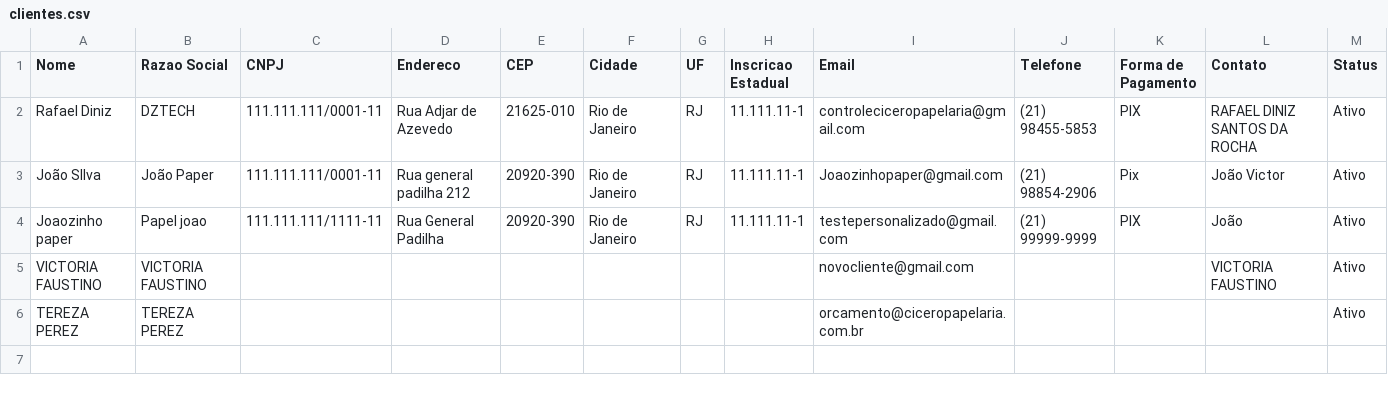
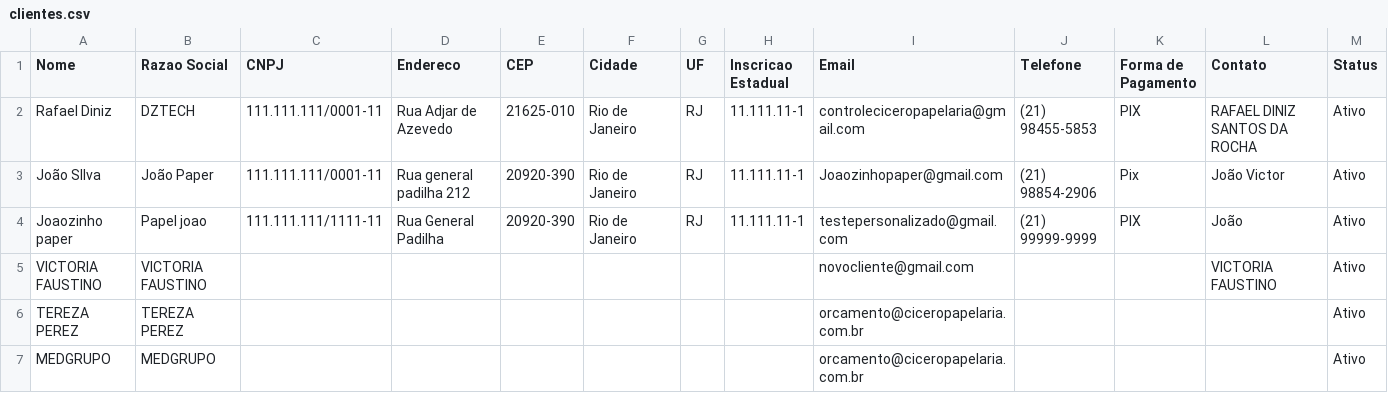
Before and after one commit to controleciceropapelaria-design/Orcamentopersonalizado, a CSV file: data/clientes.csv, drawn as a sheet.

Commit message:
Update clientes.csv via Streamlit

```diff
--- a/data/clientes.csv
+++ b/data/clientes.csv
@@ -6 +6,2 @@ VICTORIA FAUSTINO,VICTORIA FAUSTINO,,,,,,,novocliente@gmail.com,,,VICTORIA FAUST
 TEREZA PEREZ,TEREZA PEREZ,,,,,,,orcamento@ciceropapelaria.com.br,,,,Ativo
+MEDGRUPO,MEDGRUPO,,,,,,,orcamento@ciceropapelaria.com.br,,,,Ativo
```
